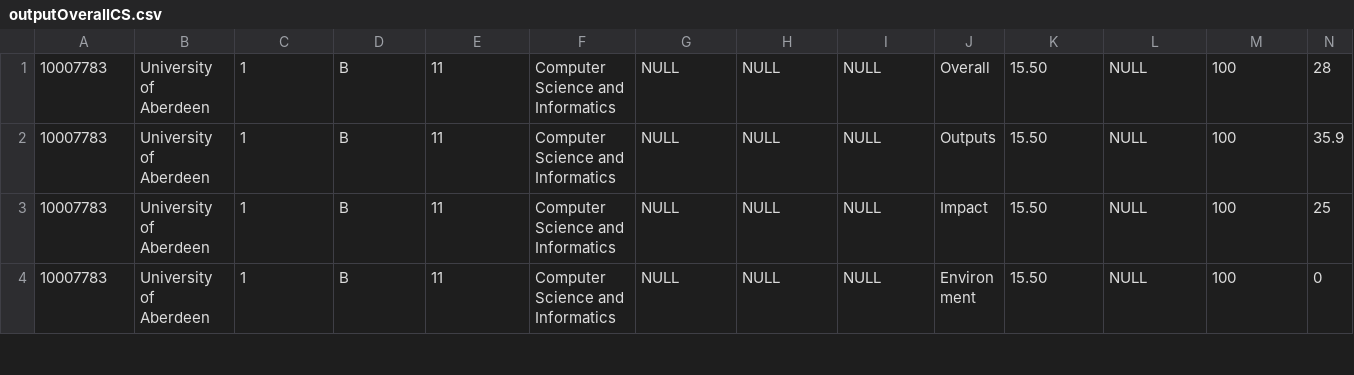
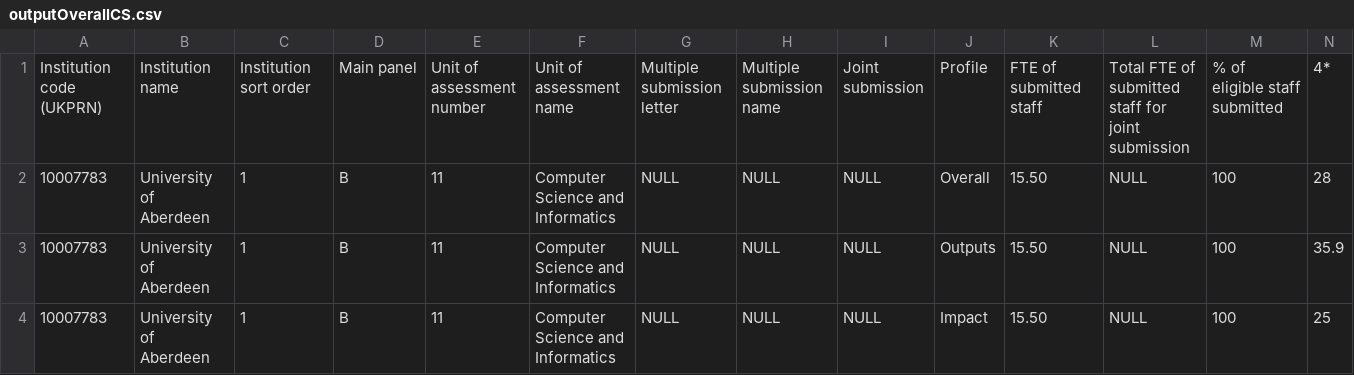
Before and after one commit to Matt-Chee123/FinalProject, a CSV file: db/data/outputOverallCS.csv, drawn as a sheet; only a part is shown; the shorter side is filled out with more unchanged rows; rows hold the shown columns only; the diff names each change by its address in the sheet, - before the commit and + after, or states it on an @@ line.

```diff
--- a/db/data/outputOverallCS.csv
+++ b/db/data/outputOverallCS.csv
+row 1: Institution code (UKPRN) | Institution name | Institution sort order | Main panel | Unit of assessment number | Unit of assessment name | Multiple submission letter | Multiple submission name | Joint submission | Profile | FTE of submitted staff | Total FTE of submitted staff for joint submission | % of eligible staff submitted | 4*
```
Also changed, not shown: db/data/doctoralDegrees.csv, db/data/outputOverallClinical.csv, 7 other files.
